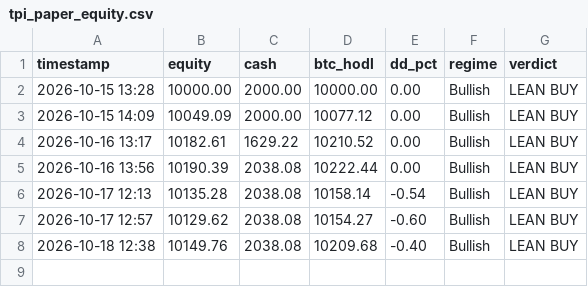
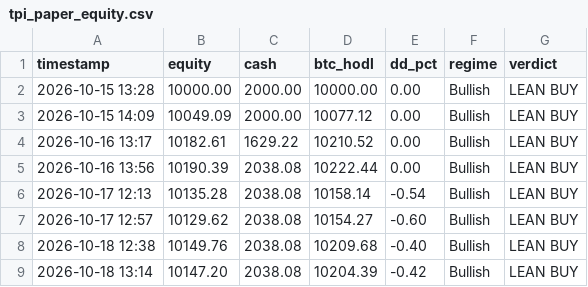
Before and after one commit to jwavez/tpi-dashboard, a CSV file: tpi_paper_equity.csv, drawn as a sheet.

Commit message:
Update TPI paper book 2026-10-18 13:14 UTC

```diff
--- a/tpi_paper_equity.csv
+++ b/tpi_paper_equity.csv
@@ -8 +8,2 @@ timestamp,equity,cash,btc_hodl,dd_pct,regime,verdict
 2026-10-18 12:38,10149.76,2038.08,10209.68,-0.40,Bullish,LEAN BUY
+2026-10-18 13:14,10147.20,2038.08,10204.39,-0.42,Bullish,LEAN BUY
```
Also changed, not shown: 2 other files.
